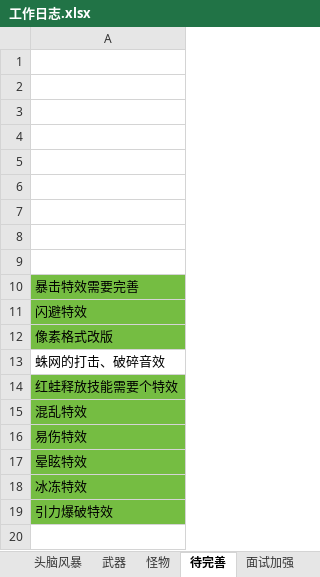
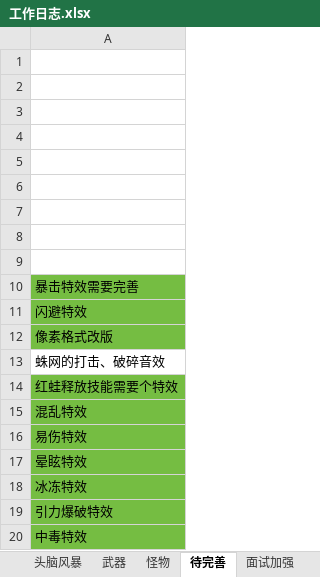
Before and after one commit to liujin-max/NeonWar, an Excel workbook: 表格/工作日志.xlsx, sheet 待完善, drawn as a sheet; values as stored, in another font and other column widths than the file's, no borders; the diff names each change by its address in the sheet, - before the commit and + after, or states it on an @@ line.

```diff
--- a/表格/工作日志.xlsx (sheet 待完善)
+++ b/表格/工作日志.xlsx (sheet 待完善)
+row 20: 中毒特效
```
Also changed, not shown: 36 other files.
